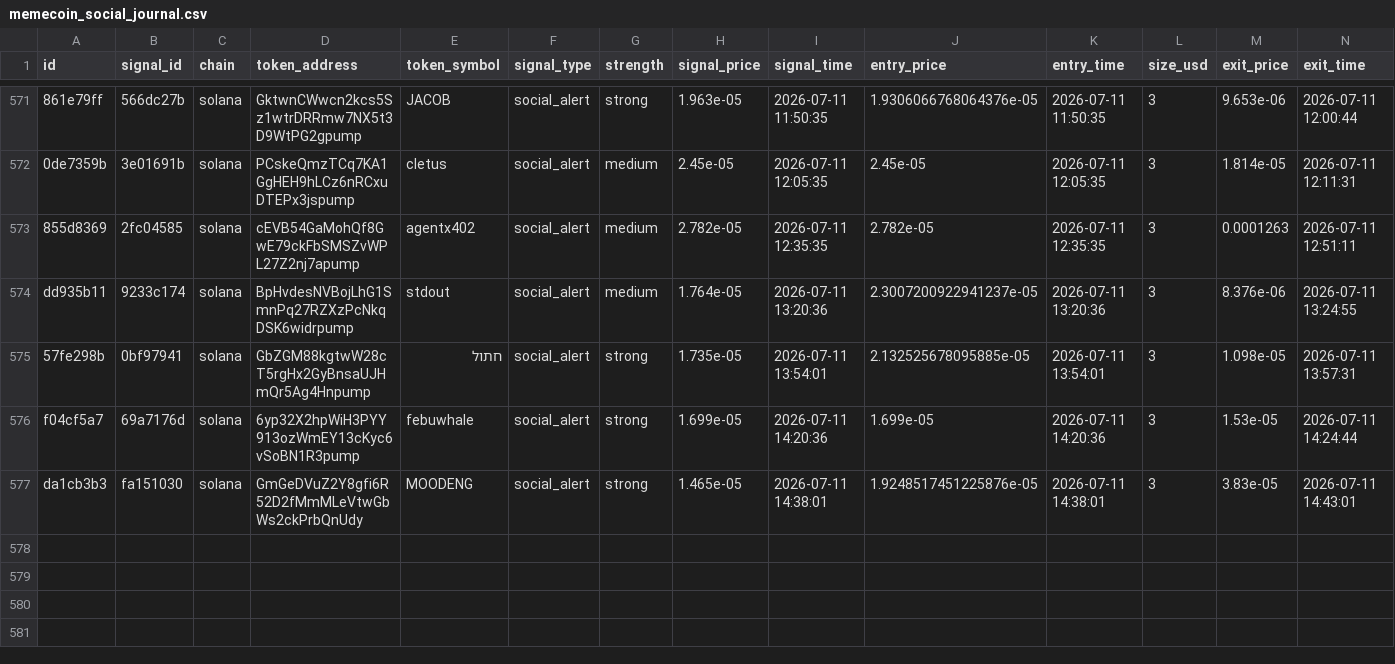
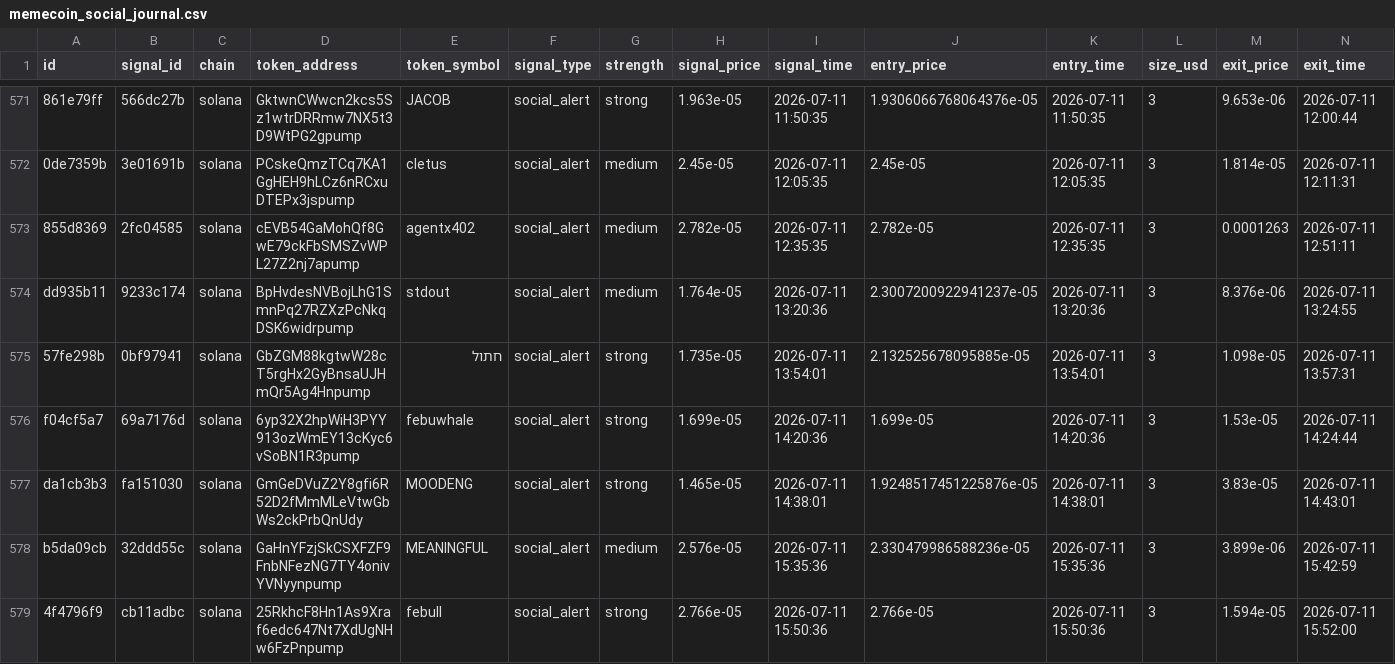
Before and after one commit to AMR200215/quant-bot, a CSV file: logs/memecoin_social_journal.csv, drawn as a sheet; only a part is shown, gaps mark what is left out; rows hold the shown columns only; the diff names each change by its address in the sheet, - before the commit and + after, or states it on an @@ line.

Commit message:
chore: sync live journals 2026-06-19T19:43

```diff
--- a/logs/memecoin_social_journal.csv
+++ b/logs/memecoin_social_journal.csv
+row 578: b5da09cb | 32ddd55c | solana | GaHnYFzjSkCSXFZF9FnbNFezNG7TY4onivYVNyynpump | MEANINGFUL | social_alert | medium | 2.576e-05 | 2026-07-11 15:35:36 | 2.330479986588236e-05 | 2026-07-11 15:35:36 | 3 | 3.899e-06 | 2026-07-11 15:42:59
+row 579: 4f4796f9 | cb11adbc | solana | 25RkhcF8Hn1As9Xraf6edc647Nt7XdUgNHw6FzPnpump | febull | social_alert | strong | 2.766e-05 | 2026-07-11 15:50:36 | 2.766e-05 | 2026-07-11 15:50:36 | 3 | 1.594e-05 | 2026-07-11 15:52:00
```
